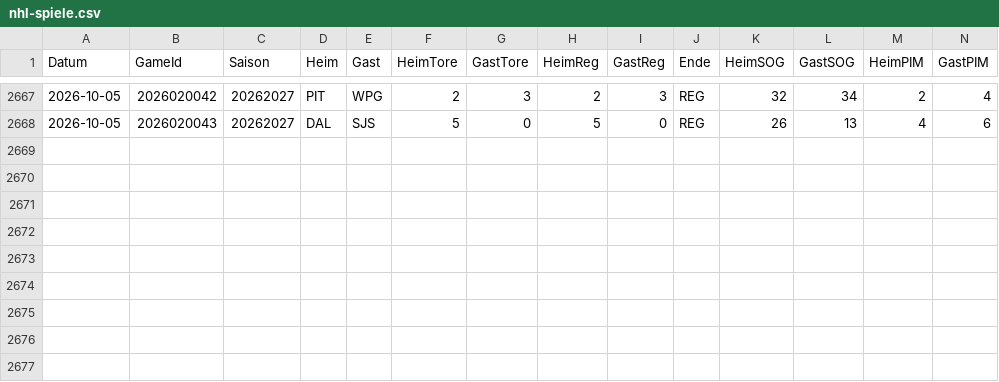
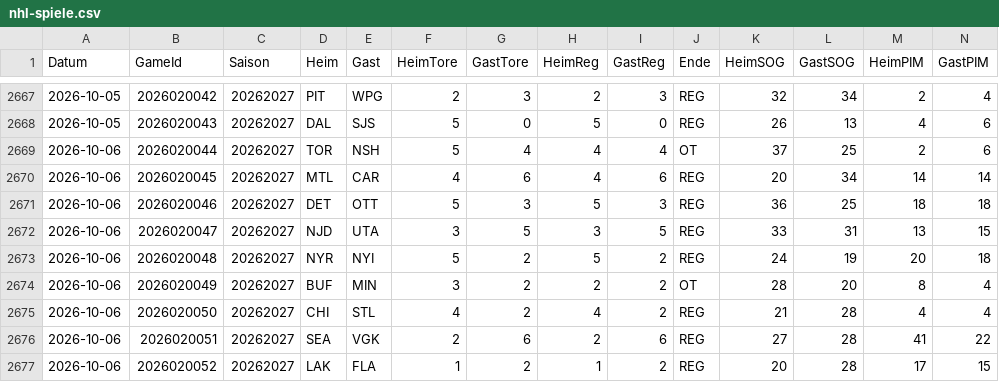
Before and after one commit to gobitodic0007-hash/Wettmodell, a CSV file: daten/nhl-spiele.csv, drawn as a sheet; only a part is shown, gaps mark what is left out; rows hold the shown columns only; the diff names each change by its address in the sheet, - before the commit and + after, or states it on an @@ line.

```diff
--- a/daten/nhl-spiele.csv
+++ b/daten/nhl-spiele.csv
+row 2669: 2026-10-06 | 2026020044 | 20262027 | TOR | NSH | 5 | 4 | 4 | 4 | OT | 37 | 25 | 2 | 6
+row 2670: 2026-10-06 | 2026020045 | 20262027 | MTL | CAR | 4 | 6 | 4 | 6 | REG | 20 | 34 | 14 | 14
+row 2671: 2026-10-06 | 2026020046 | 20262027 | DET | OTT | 5 | 3 | 5 | 3 | REG | 36 | 25 | 18 | 18
+row 2672: 2026-10-06 | 2026020047 | 20262027 | NJD | UTA | 3 | 5 | 3 | 5 | REG | 33 | 31 | 13 | 15
+row 2673: 2026-10-06 | 2026020048 | 20262027 | NYR | NYI | 5 | 2 | 5 | 2 | REG | 24 | 19 | 20 | 18
+row 2674: 2026-10-06 | 2026020049 | 20262027 | BUF | MIN | 3 | 2 | 2 | 2 | OT | 28 | 20 | 8 | 4
+row 2675: 2026-10-06 | 2026020050 | 20262027 | CHI | STL | 4 | 2 | 4 | 2 | REG | 21 | 28 | 4 | 4
+row 2676: 2026-10-06 | 2026020051 | 20262027 | SEA | VGK | 2 | 6 | 2 | 6 | REG | 27 | 28 | 41 | 22
+row 2677: 2026-10-06 | 2026020052 | 20262027 | LAK | FLA | 1 | 2 | 1 | 2 | REG | 20 | 28 | 17 | 15
```
Also changed, not shown: daten/2627-SP2.csv, daten/mlb-pitcher.csv, 2 other files.
